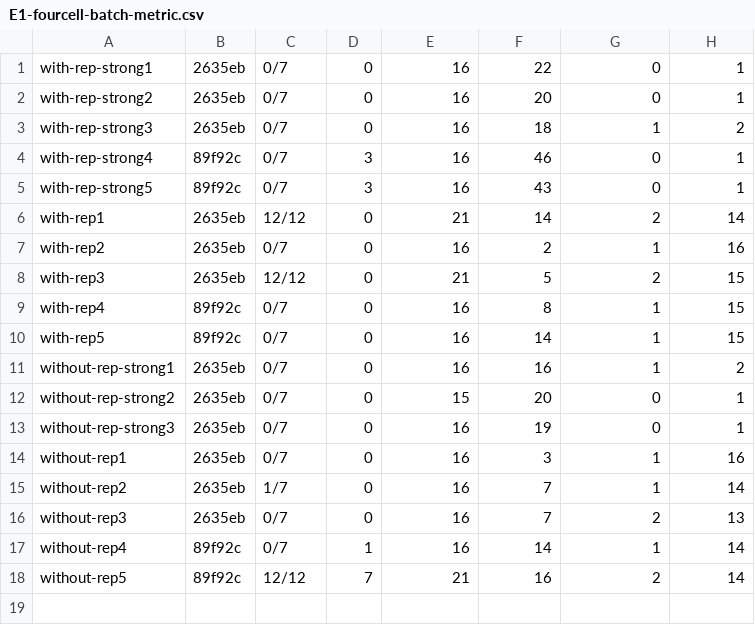
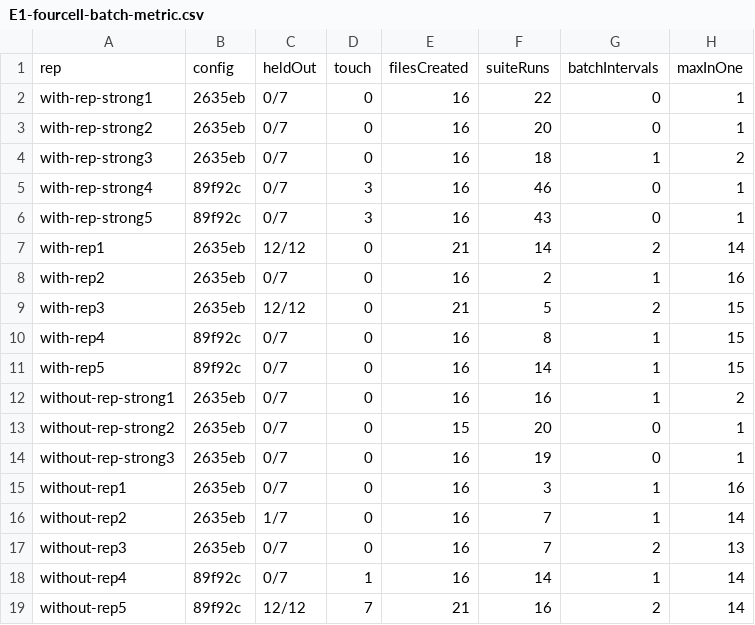
Before and after one commit to Parker-Fawcett/rebuild-dossier, a CSV file: ablation/review-2026-09/results/E1-fourcell-batch-metric.csv, drawn as a sheet; the diff names each change by its address in the sheet, - before the commit and + after, or states it on an @@ line.

```diff
--- a/ablation/review-2026-09/results/E1-fourcell-batch-metric.csv
+++ b/ablation/review-2026-09/results/E1-fourcell-batch-metric.csv
+row 1: rep | config | heldOut | touch | filesCreated | suiteRuns | batchIntervals | maxInOne
```
Also changed, not shown: 2 other files.
